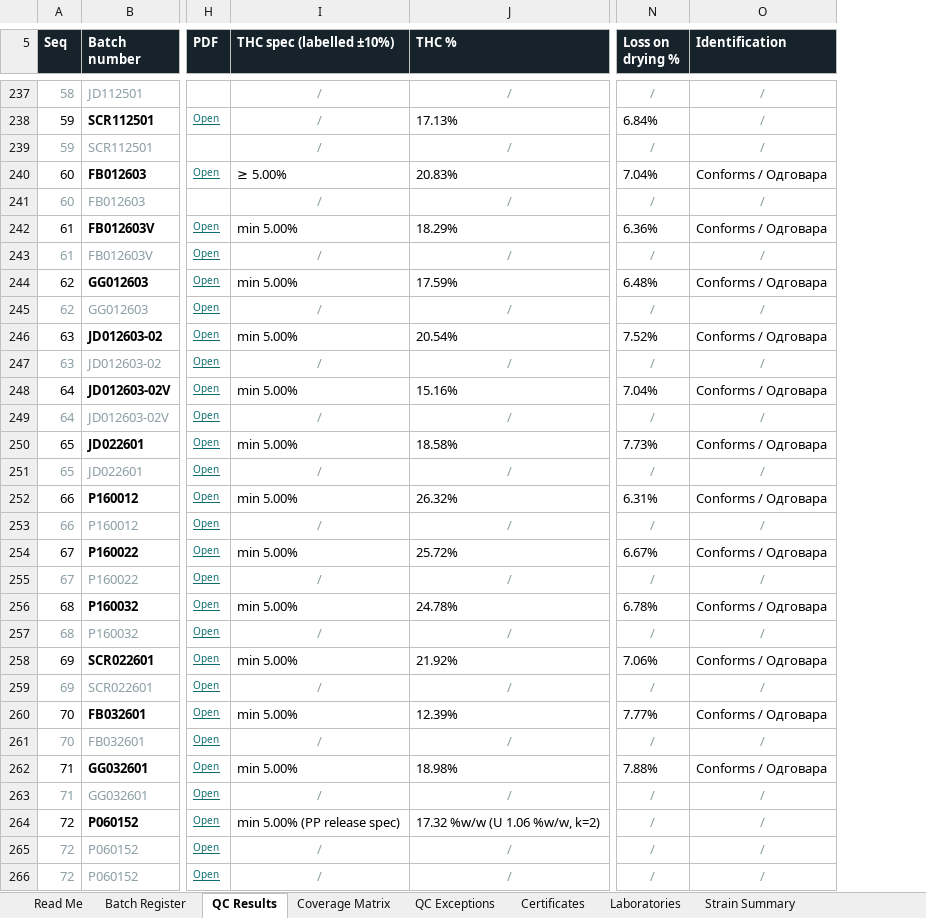
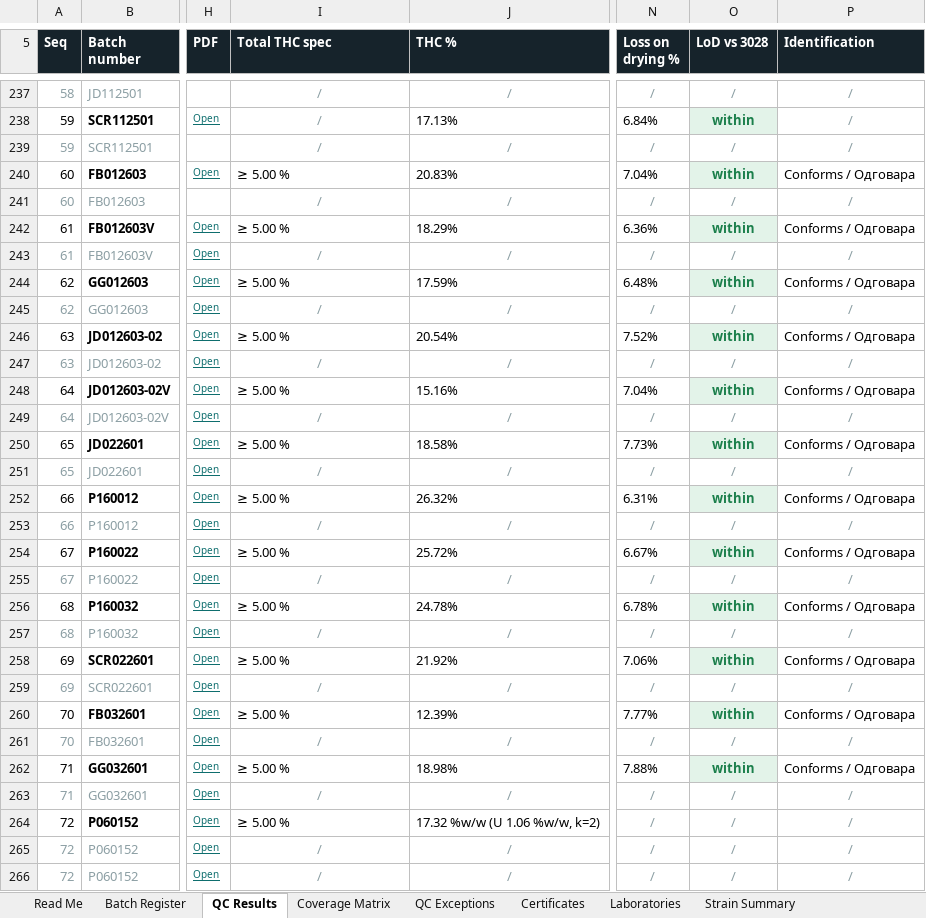
Before and after one commit to 3p4e/letta-stack, an Excel workbook: ingestion/coa_track/letta-imb-coas/exports/PP_eCoA_Master_Database.xlsx, sheet QC Results, drawn as a sheet; only a part is shown, gaps mark what is left out; values as stored, in another font and other column widths than the file's, no borders; the diff covers the shown part only; the diff names each change by its address in the sheet, - before the commit and + after, or states it on an @@ line.

```diff
--- a/ingestion/coa_track/letta-imb-coas/exports/PP_eCoA_Master_Database.xlsx (sheet QC Results)
+++ b/ingestion/coa_track/letta-imb-coas/exports/PP_eCoA_Master_Database.xlsx (sheet QC Results)
+column O (LoD vs 3028), rows 237-266: / | within | / | within | / | within | / | within | / | within | / | within | / | within | / | within | / | within | / | within | / | within | / | within | / | within | / | / | / | /
-I5: THC spec (labelled ±10%)
+I5: Total THC spec
-I240 (Total THC spec): ≥ 5.00%
+I240 (Total THC spec): ≥ 5.00 %
-I242 (Total THC spec): min 5.00%
+I242 (Total THC spec): ≥ 5.00 %
-I244 (Total THC spec): min 5.00%
+I244 (Total THC spec): ≥ 5.00 %
-I246 (Total THC spec): min 5.00%
+I246 (Total THC spec): ≥ 5.00 %
-I248 (Total THC spec): min 5.00%
+I248 (Total THC spec): ≥ 5.00 %
-I250 (Total THC spec): min 5.00%
+I250 (Total THC spec): ≥ 5.00 %
-I252 (Total THC spec): min 5.00%
+I252 (Total THC spec): ≥ 5.00 %
-I254 (Total THC spec): min 5.00%
+I254 (Total THC spec): ≥ 5.00 %
-I256 (Total THC spec): min 5.00%
+I256 (Total THC spec): ≥ 5.00 %
-I258 (Total THC spec): min 5.00%
+I258 (Total THC spec): ≥ 5.00 %
-I260 (Total THC spec): min 5.00%
+I260 (Total THC spec): ≥ 5.00 %
-I262 (Total THC spec): min 5.00%
+I262 (Total THC spec): ≥ 5.00 %
-I264 (Total THC spec): min 5.00% (PP release spec)
+I264 (Total THC spec): ≥ 5.00 %
```
Also changed, not shown: 42 edited cells elsewhere in this sheet, 2 other files.
